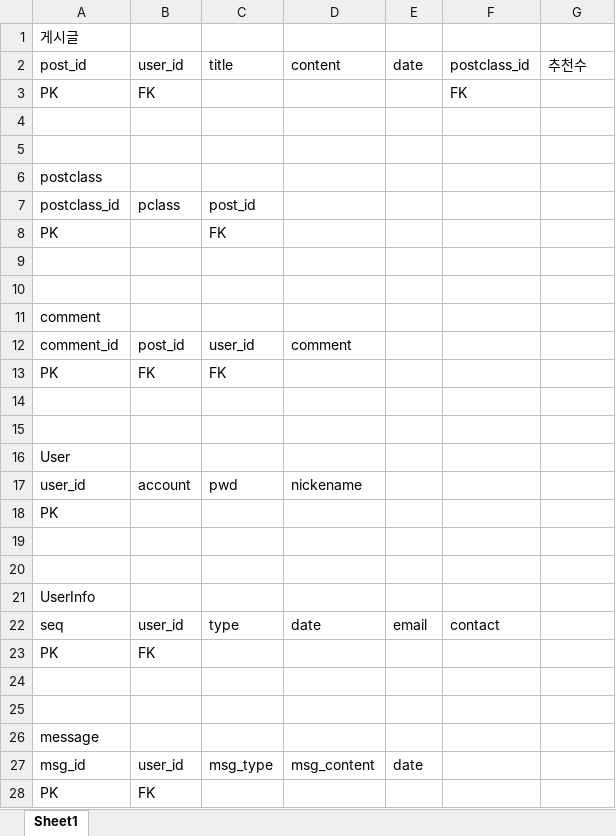
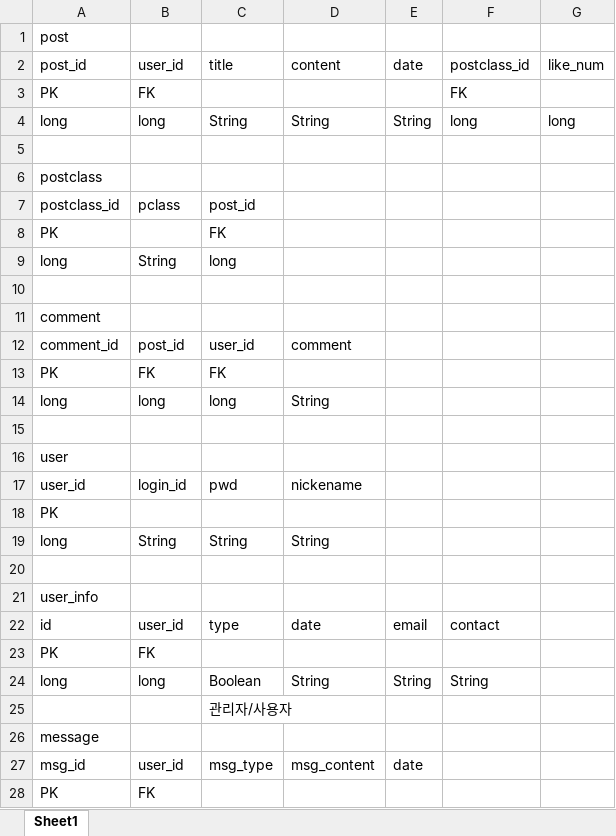
Before and after one commit to dogeonK/SoftwareTeamProject, an Excel workbook: 3팀 DB테이블.xlsx, sheet Sheet1, drawn as a sheet; only a part is shown; values as stored, in another font and other column widths than the file's, no borders; removed rows and columns are numbered as before the commit, all else as after; the diff covers the shown part only; the diff names each change by its address in the sheet, - before the commit and + after, or states it on an @@ line.

Commit message:
Update 3팀 DB테이블.xlsx

```diff
--- a/3팀 DB테이블.xlsx (sheet Sheet1)
+++ b/3팀 DB테이블.xlsx (sheet Sheet1)
-A1: 게시글
+A1: post
-G2: 추천수
+G2: like_num
-row 4: (empty)
+row 4: long | long | String | String | String | long | long
-row 9: (empty)
+row 9: long | String | long
+row 14: long | long | long | String
+row 16: user
+row 17: user_id | login_id | pwd | nickename
+row 19: long | String | String | String
-A21: User
+A21: user_info
-row 17: user_id | account | pwd | nickename
-row 19: (empty)
-row 20: (empty)
-row 21: UserInfo
-A22: seq
+A22: id
-row 24: (empty)
+row 24: long | long | Boolean | String | String | String
-C25: (empty)
+C25: 관리자/사용자
```
Also changed, not shown: 4 added rows, 1 removed row and 16 edited cells elsewhere in this sheet.
